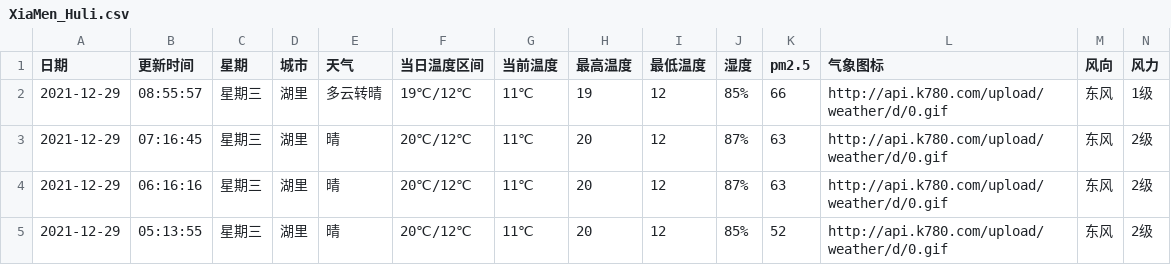
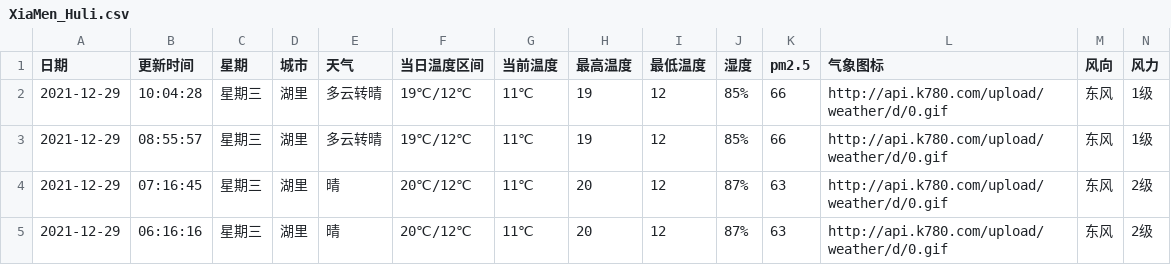
Before and after one commit to HeroLH/test-action, a CSV file: weather/XiaMen_Huli.csv, drawn as a sheet; only a part is shown; the shorter side is filled out with more unchanged rows; the diff names each change by its address in the sheet, - before the commit and + after, or states it on an @@ line.

```diff
--- a/weather/XiaMen_Huli.csv
+++ b/weather/XiaMen_Huli.csv
+row 2: 2021-12-29 | 10:04:28 | 星期三 | 湖里 | 多云转晴 | 19℃/12℃ | 11℃ | 19 | 12 | 85% | 66 | http://api.k780.com/upload/weather/d/0.gif | 东风 | 1级
```
Also changed, not shown: 1 other file.
